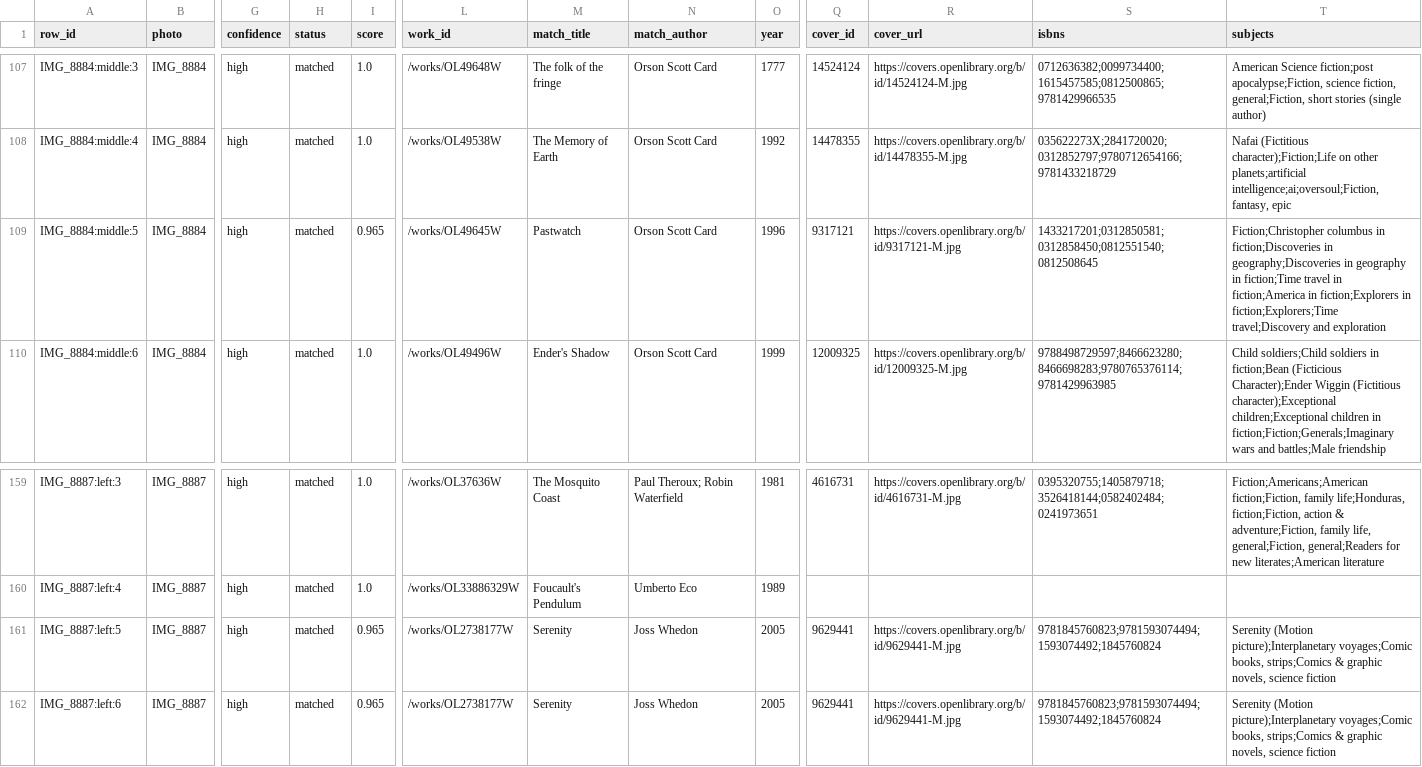
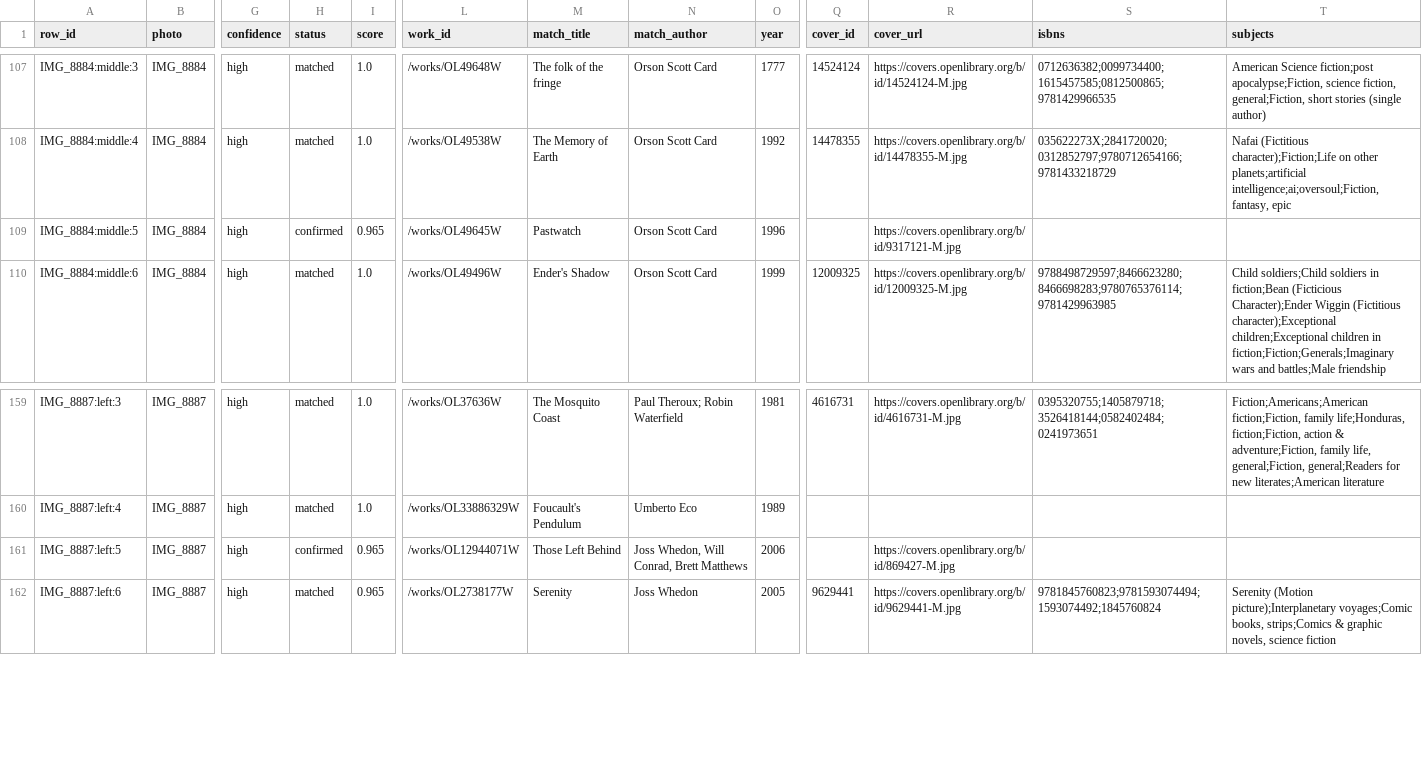
Before and after one commit to sgwoods/virtual-bookshelf, a CSV file: data/resolved.csv, drawn as a sheet; only a part is shown, gaps mark what is left out; the diff names each change by its address in the sheet, - before the commit and + after, or states it on an @@ line.

```diff
--- a/data/resolved.csv
+++ b/data/resolved.csv
-H109 (status): matched
+H109 (status): confirmed
-Q109 (cover_id): 9317121
+Q109 (cover_id): (empty)
-S109 (isbns): 1433217201;0312850581;0312858450;0812551540;0812508645
+S109 (isbns): (empty)
-T109 (subjects): Fiction;Christopher columbus in fiction;Discoveries in geography;Discoveries in geography in fiction;Time travel in fiction;America in fiction;Explorers in fiction;Explorers;Time travel;Discovery and exploration
+T109 (subjects): (empty)
-H161 (status): matched
+H161 (status): confirmed
-L161 (work_id): /works/OL2738177W
+L161 (work_id): /works/OL12944071W
-M161 (match_title): Serenity
+M161 (match_title): Those Left Behind
-N161 (match_author): Joss Whedon
+N161 (match_author): Joss Whedon, Will Conrad, Brett Matthews
-O161 (year): 2005
+O161 (year): 2006
-Q161 (cover_id): 9629441
+Q161 (cover_id): (empty)
-R161 (cover_url): https://covers.openlibrary.org/b/id/9629441-M.jpg
+R161 (cover_url): https://covers.openlibrary.org/b/id/869427-M.jpg
-S161 (isbns): 9781845760823;9781593074494;1593074492;1845760824
+S161 (isbns): (empty)
-T161 (subjects): Serenity (Motion picture);Interplanetary voyages;Comic books, strips;Comics & graphic novels, science fiction
+T161 (subjects): (empty)
```
Also changed, not shown: data/images.csv, data/overrides.csv, 1 other file.
